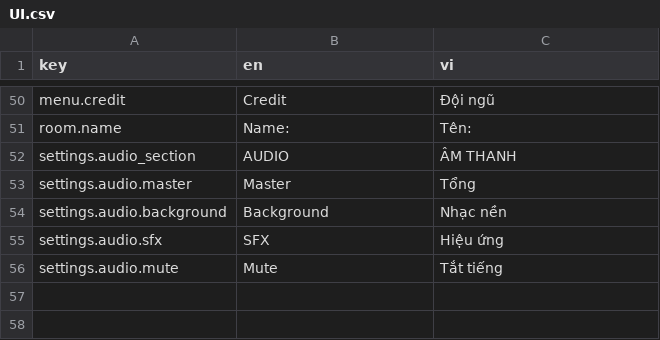
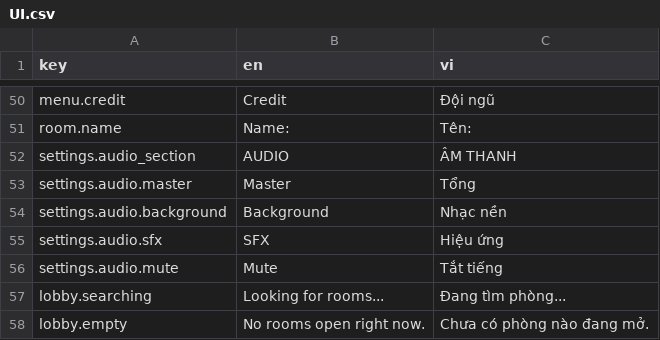
Before and after one commit to beechef/GamblingGnomes, a CSV file: LocalizationExport/UI.csv, drawn as a sheet; only a part is shown, gaps mark what is left out.

```diff
--- a/LocalizationExport/UI.csv
+++ b/LocalizationExport/UI.csv
@@ -56 +56,3 @@ settings.audio.sfx,SFX,Hiệu ứng
 settings.audio.mute,Mute,Tắt tiếng
+lobby.searching,Looking for rooms...,Đang tìm phòng...
+lobby.empty,No rooms open right now.,Chưa có phòng nào đang mở.
```
Also changed, not shown: 34 other files.
